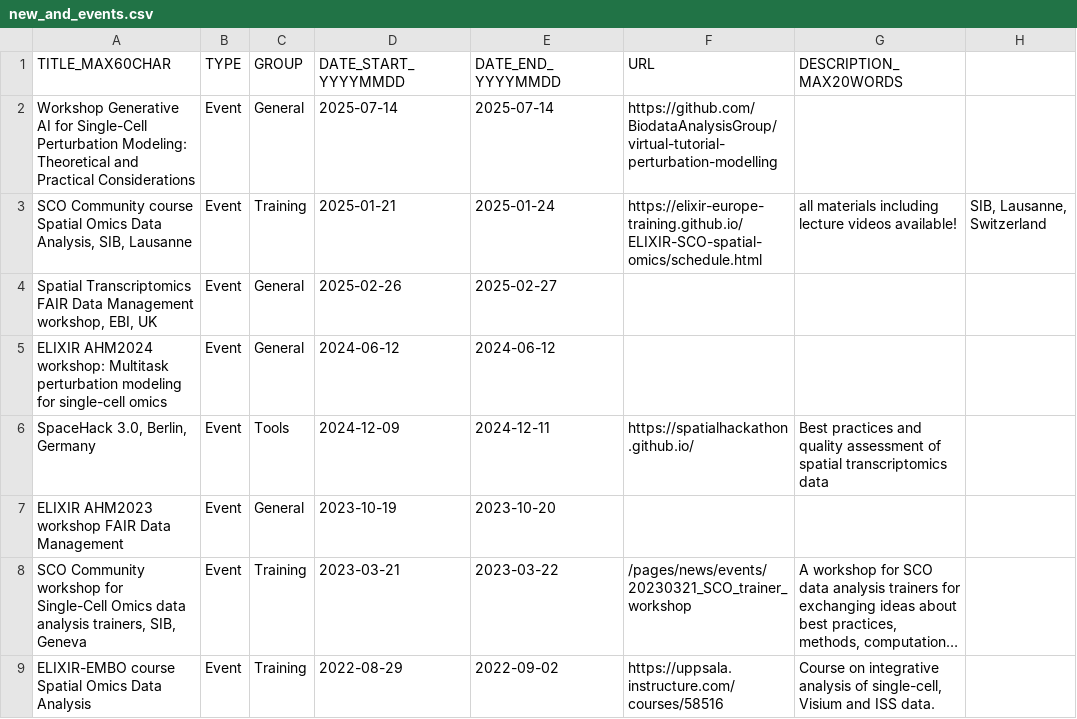
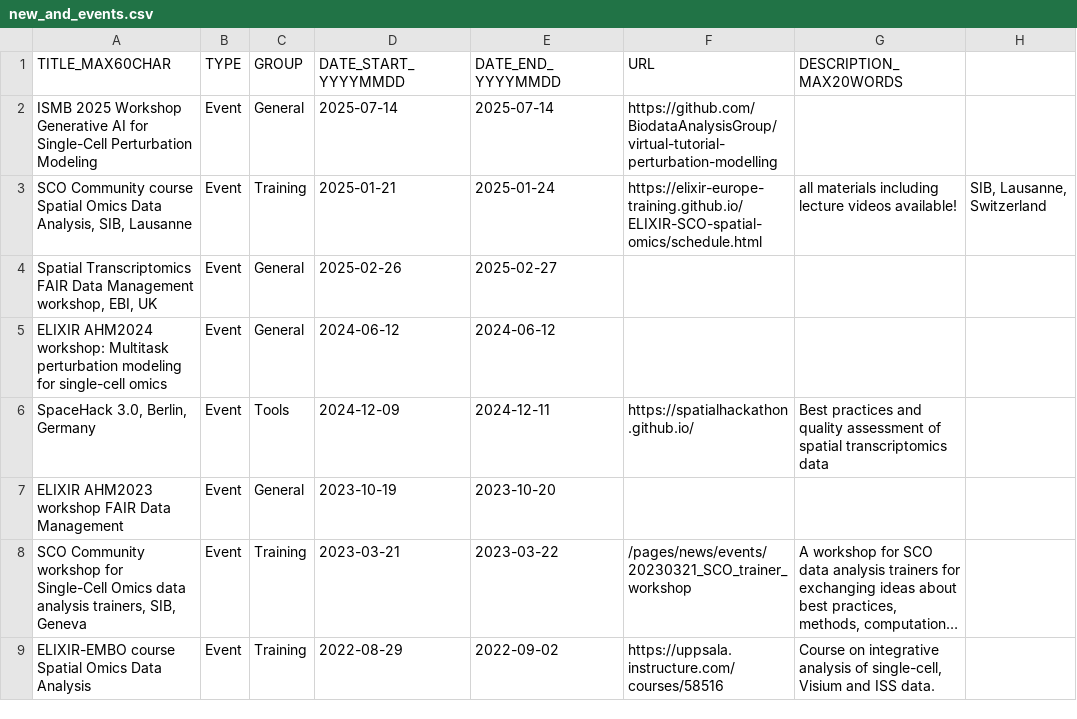
Before and after one commit to elixir-europe/sco-community, a CSV file: docs/pages/news/new_and_events.csv, drawn as a sheet; long unchanged cells end in ….

Commit message:
Update new_and_events.csv

```diff
--- a/docs/pages/news/new_and_events.csv
+++ b/docs/pages/news/new_and_events.csv
@@ -1,3 +1,3 @@
 "TITLE_MAX60CHAR","TYPE","GROUP","DATE_START_YYYYMMDD","DATE_END_YYYYMMDD","URL","DESCRIPTION_MAX20WORDS"
-"Workshop Generative AI for Single-Cell Perturbation Modeling: Theoretical and Practical Considerations","Event","General","2025-07-14","2025-07-14","https://github.com/BiodataAnalysisGroup/virtual-tutorial-perturbation-modelling",""
+"ISMB 2025 Workshop Generative AI for Single-Cell Perturbation Modeling","Event","General","2025-07-14","2025-07-14","https://github.com/BiodataAnalysisGroup/virtual-tutorial-perturbation-modelling",""
 "SCO Community course Spatial Omics Data Analysis, SIB, Lausanne","Event","Training","2025-01-21","2025-01-24","https://elixir-europe-training.github.io/ELIXIR-SCO-spatial-omics/schedule.html","all materials including lecture videos available!","SIB, Lausanne, Switzerland"
```
